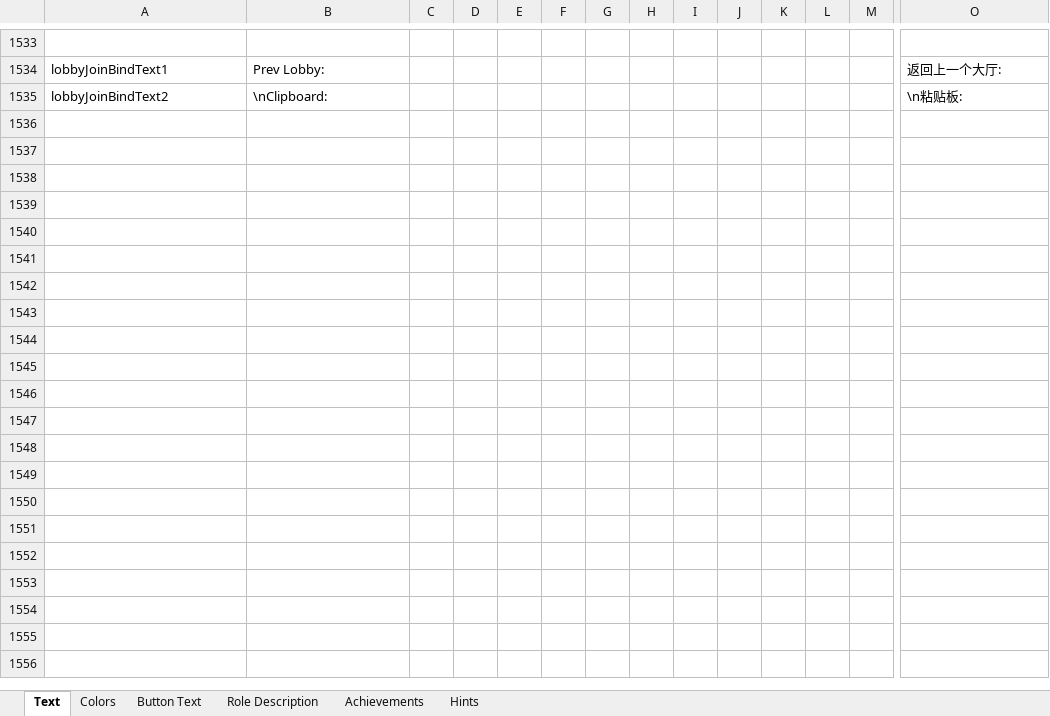
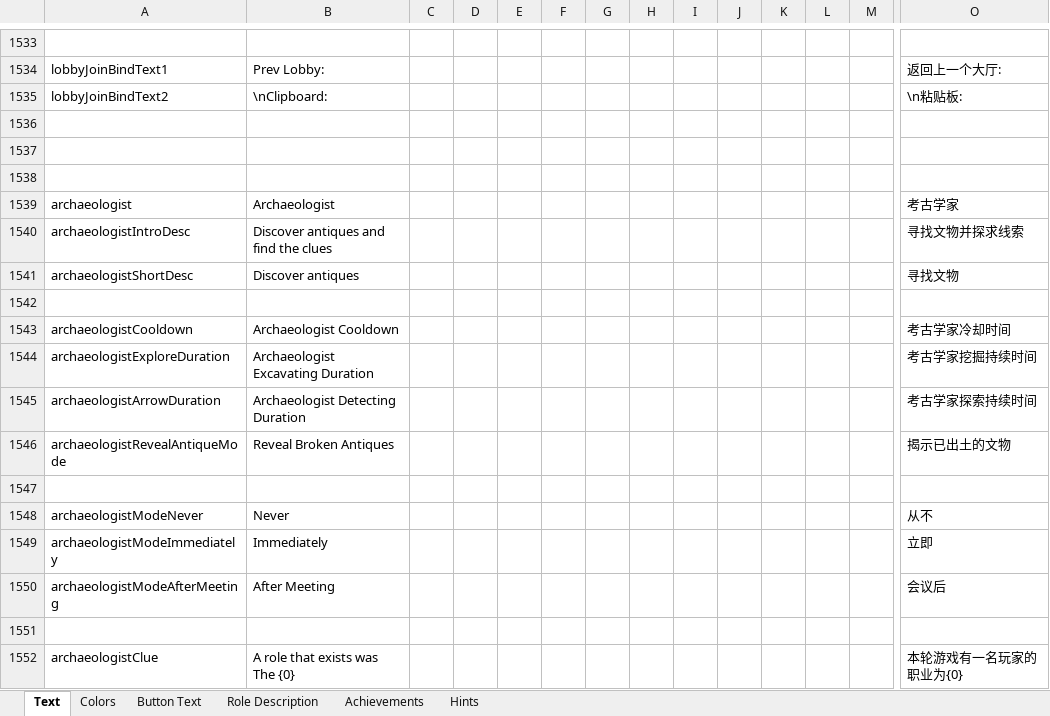
Before and after one commit to dabao40/TheOtherRolesGMIA, an Excel workbook: Strings.xlsx, sheet Text, drawn as a sheet; only a part is shown, gaps mark what is left out; values as stored, in another font and other column widths than the file's, no borders; rows hold the shown columns only; the diff names each change by its address in the sheet, - before the commit and + after, or states it on an @@ line.

```diff
--- a/Strings.xlsx (sheet Text)
+++ b/Strings.xlsx (sheet Text)
+row 1536: (empty)
+row 1537: (empty)
+row 1538: (empty)
+row 1539: archaeologist | Archaeologist |  |  |  |  |  |  |  |  |  |  |  | 考古学家
+row 1540: archaeologistIntroDesc | Discover antiques and find the clues |  |  |  |  |  |  |  |  |  |  |  | 寻找文物并探求线索
+row 1541: archaeologistShortDesc | Discover antiques |  |  |  |  |  |  |  |  |  |  |  | 寻找文物
+row 1542: (empty)
+row 1543: archaeologistCooldown | Archaeologist Cooldown |  |  |  |  |  |  |  |  |  |  |  | 考古学家冷却时间
+row 1544: archaeologistExploreDuration | Archaeologist Excavating Duration |  |  |  |  |  |  |  |  |  |  |  | 考古学家挖掘持续时间
+row 1545: archaeologistArrowDuration | Archaeologist Detecting Duration |  |  |  |  |  |  |  |  |  |  |  | 考古学家探索持续时间
+row 1546: archaeologistRevealAntiqueMode | Reveal Broken Antiques |  |  |  |  |  |  |  |  |  |  |  | 揭示已出土的文物
+row 1547: (empty)
+row 1548: archaeologistModeNever | Never |  |  |  |  |  |  |  |  |  |  |  | 从不
+row 1549: archaeologistModeImmediately | Immediately |  |  |  |  |  |  |  |  |  |  |  | 立即
+row 1550: archaeologistModeAfterMeeting | After Meeting |  |  |  |  |  |  |  |  |  |  |  | 会议后
+row 1551: (empty)
+row 1552: archaeologistClue | A role that exists was The {0} |  |  |  |  |  |  |  |  |  |  |  | 本轮游戏有一名玩家的职业为{0}
```
Also changed, not shown: sheet Achievements, sheet Button Text, sheet Role Description, 18 other files.
